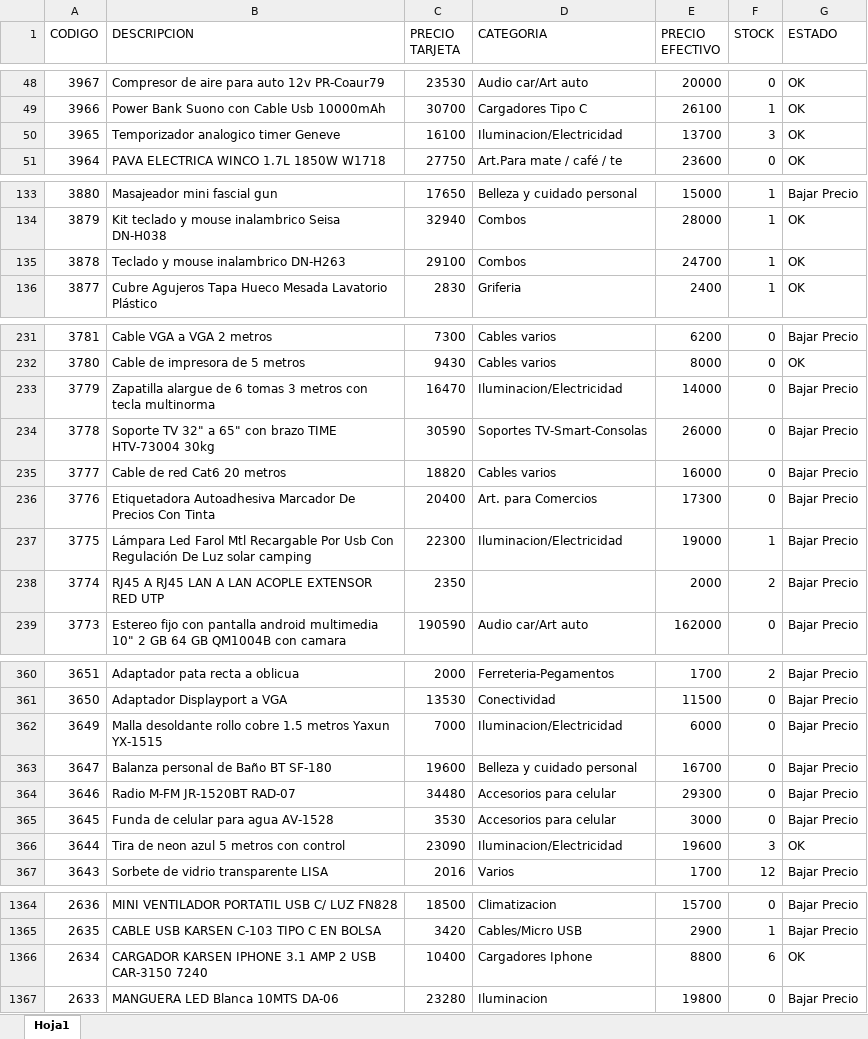
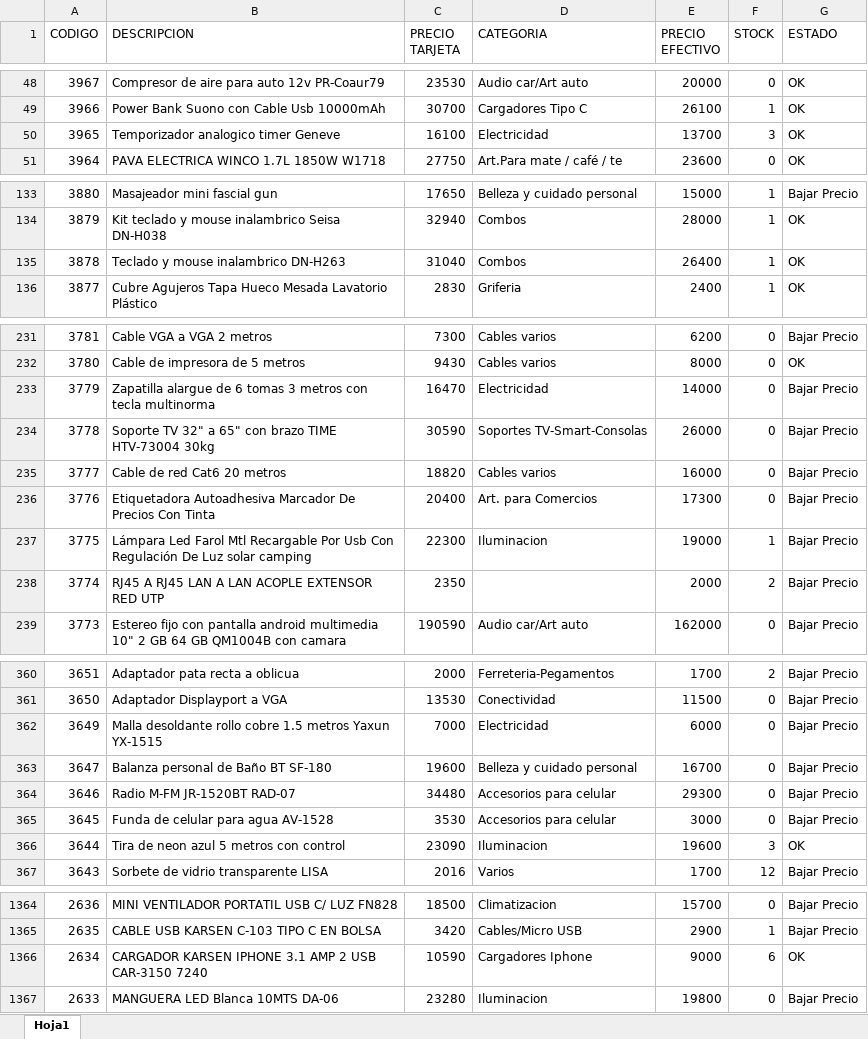
Before and after one commit to Nickbaster/tecnocodys, an Excel workbook: productos.xlsx, sheet Hoja1, drawn as a sheet; only a part is shown, gaps mark what is left out; values as stored, in another font and other column widths than the file's, no borders; the diff covers the shown part only; the diff names each change by its address in the sheet, - before the commit and + after, or states it on an @@ line.

Commit message:
acomodar precios

```diff
--- a/productos.xlsx (sheet Hoja1)
+++ b/productos.xlsx (sheet Hoja1)
-D50 (CATEGORIA): Iluminacion/Electricidad
+D50 (CATEGORIA): Electricidad
-C135 (PRECIO TARJETA): 29100
+C135 (PRECIO TARJETA): 31040
-E135 (PRECIO EFECTIVO): 24700
+E135 (PRECIO EFECTIVO): 26400
-D233 (CATEGORIA): Iluminacion/Electricidad
+D233 (CATEGORIA): Electricidad
-D237 (CATEGORIA): Iluminacion/Electricidad
+D237 (CATEGORIA): Iluminacion
-D362 (CATEGORIA): Iluminacion/Electricidad
+D362 (CATEGORIA): Electricidad
-D366 (CATEGORIA): Iluminacion/Electricidad
+D366 (CATEGORIA): Iluminacion
-C1366 (PRECIO TARJETA): 10400
+C1366 (PRECIO TARJETA): 10590
-E1366 (PRECIO EFECTIVO): 8800
+E1366 (PRECIO EFECTIVO): 9000
```
Also changed, not shown: 39 edited cells elsewhere in this sheet, 2 other files.
